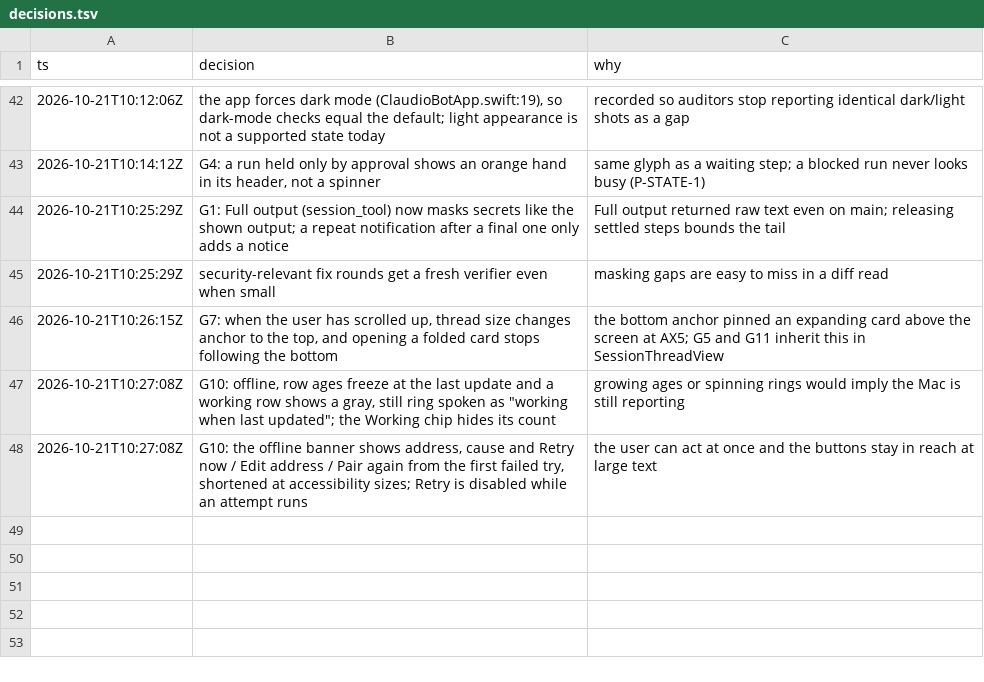
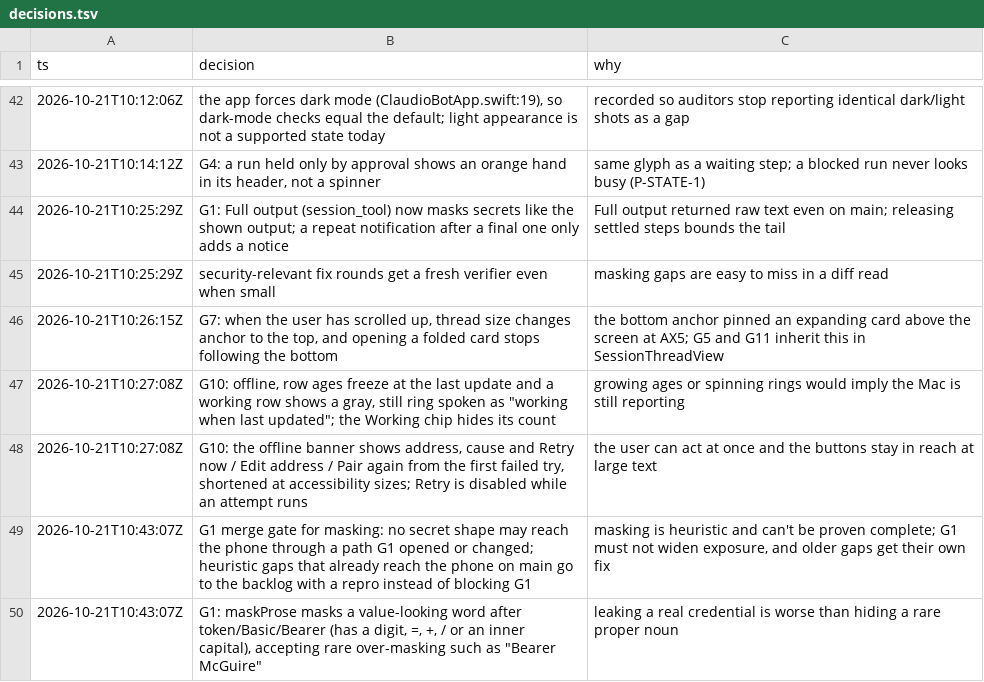
Before and after one commit to IamP5/claudio-bot, a TSV file: docs/ux-program/decisions.tsv, drawn as a sheet; only a part is shown, gaps mark what is left out; the diff names each change by its address in the sheet, - before the commit and + after, or states it on an @@ line.

```diff
--- a/docs/ux-program/decisions.tsv
+++ b/docs/ux-program/decisions.tsv
+row 49: 2026-10-21T10:43:07Z | G1 merge gate for masking: no secret shape may reach the phone through a path G1 opened or changed; heuristic gaps that already reach the phone on main go to the backlog with a repro instead of blocking G1 | masking is heuristic and can't be proven complete; G1 must not widen exposure, and older gaps get their own fix
+row 50: 2026-10-21T10:43:07Z | G1: maskProse masks a value-looking word after token/Basic/Bearer (has a digit, =, +, / or an inner capital), accepting rare over-masking such as "Bearer McGuire" | leaking a real credential is worse than hiding a rare proper noun
```
Also changed, not shown: docs/ux-program/agents.tsv.
